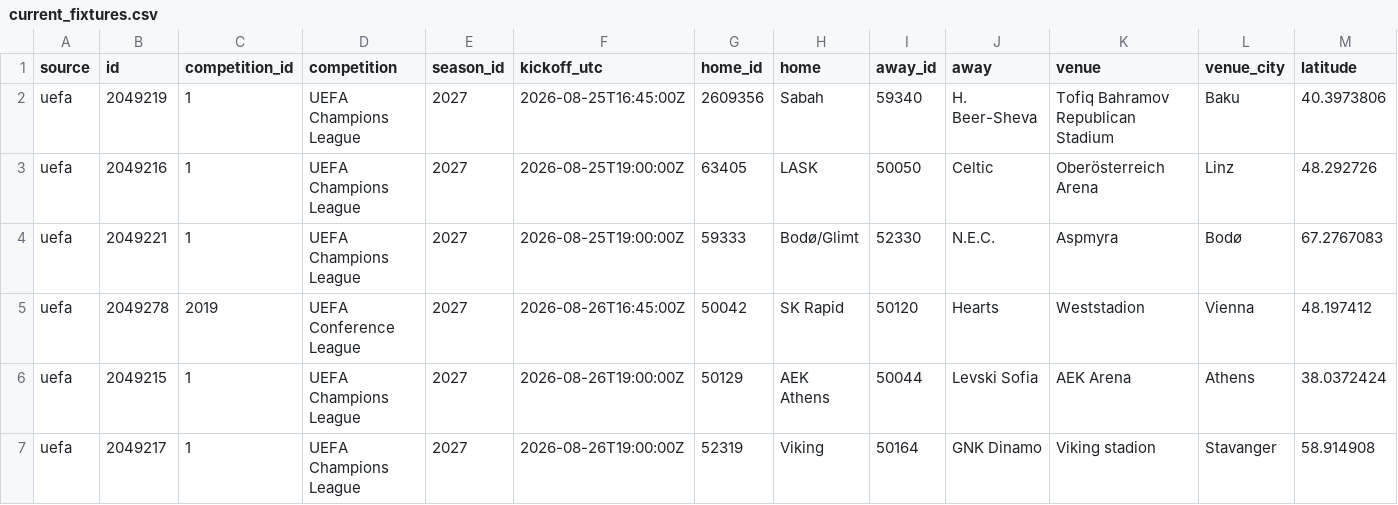
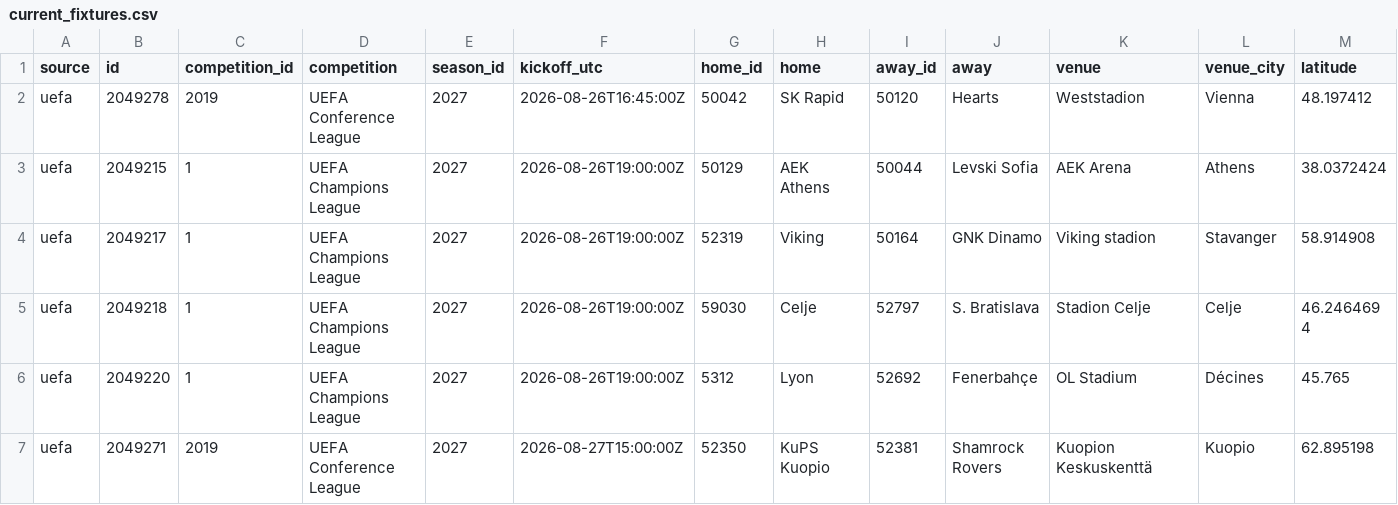
Before and after one commit to bogdasovandrej/xg-edge, a CSV file: reports/live/current_fixtures.csv, drawn as a sheet; only a part is shown; the shorter side is filled out with more unchanged rows; rows hold the shown columns only; the diff names each change by its address in the sheet, - before the commit and + after, or states it on an @@ line.

```diff
--- a/reports/live/current_fixtures.csv
+++ b/reports/live/current_fixtures.csv
-row 2: uefa | 2049219 | 1 | UEFA Champions League | 2027 | 2026-08-25T16:45:00Z | 2609356 | Sabah | 59340 | H. Beer-Sheva | Tofiq Bahramov Republican Stadium | Baku | 40.3973806
-row 3: uefa | 2049216 | 1 | UEFA Champions League | 2027 | 2026-08-25T19:00:00Z | 63405 | LASK | 50050 | Celtic | Oberösterreich Arena | Linz | 48.292726
-row 4: uefa | 2049221 | 1 | UEFA Champions League | 2027 | 2026-08-25T19:00:00Z | 59333 | Bodø/Glimt | 52330 | N.E.C. | Aspmyra | Bodø | 67.2767083
```
Also changed, not shown: reports/ucl_qualifying_predictions.csv, 7 other files.
